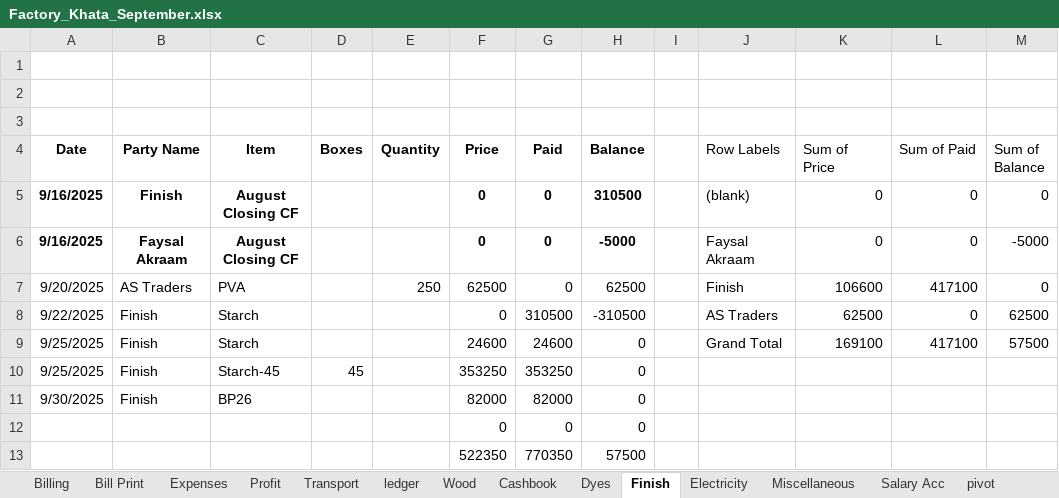
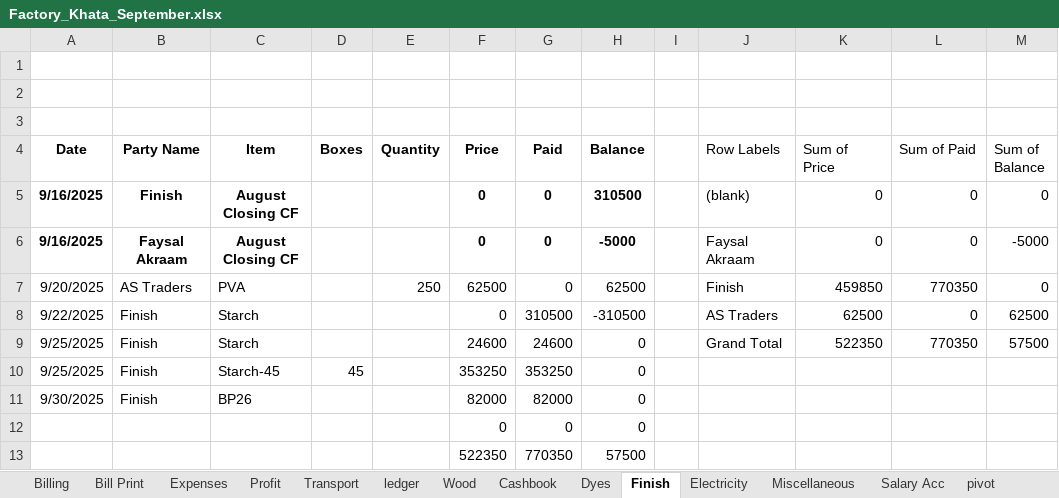
Before and after one commit to omerrazzaq4/AlHamd_Sept, an Excel workbook: Factory_Khata_September.xlsx, sheet Finish, drawn as a sheet; values as stored, in another font and other column widths than the file's, no borders; charts and pictures and table styles not drawn; the diff names each change by its address in the sheet, - before the commit and + after, or states it on an @@ line.

```diff
--- a/Factory_Khata_September.xlsx (sheet Finish)
+++ b/Factory_Khata_September.xlsx (sheet Finish)
-K7 (Sum of Price): 106600
+K7 (Sum of Price): 459850
-L7 (Sum of Paid): 417100
+L7 (Sum of Paid): 770350
-K9 (Sum of Price): 169100
+K9 (Sum of Price): 522350
-L9 (Sum of Paid): 417100
+L9 (Sum of Paid): 770350
```
Also changed, not shown: sheet Wood, sheet Cashbook, sheet Profit, hidden cells, charts or pictures.
